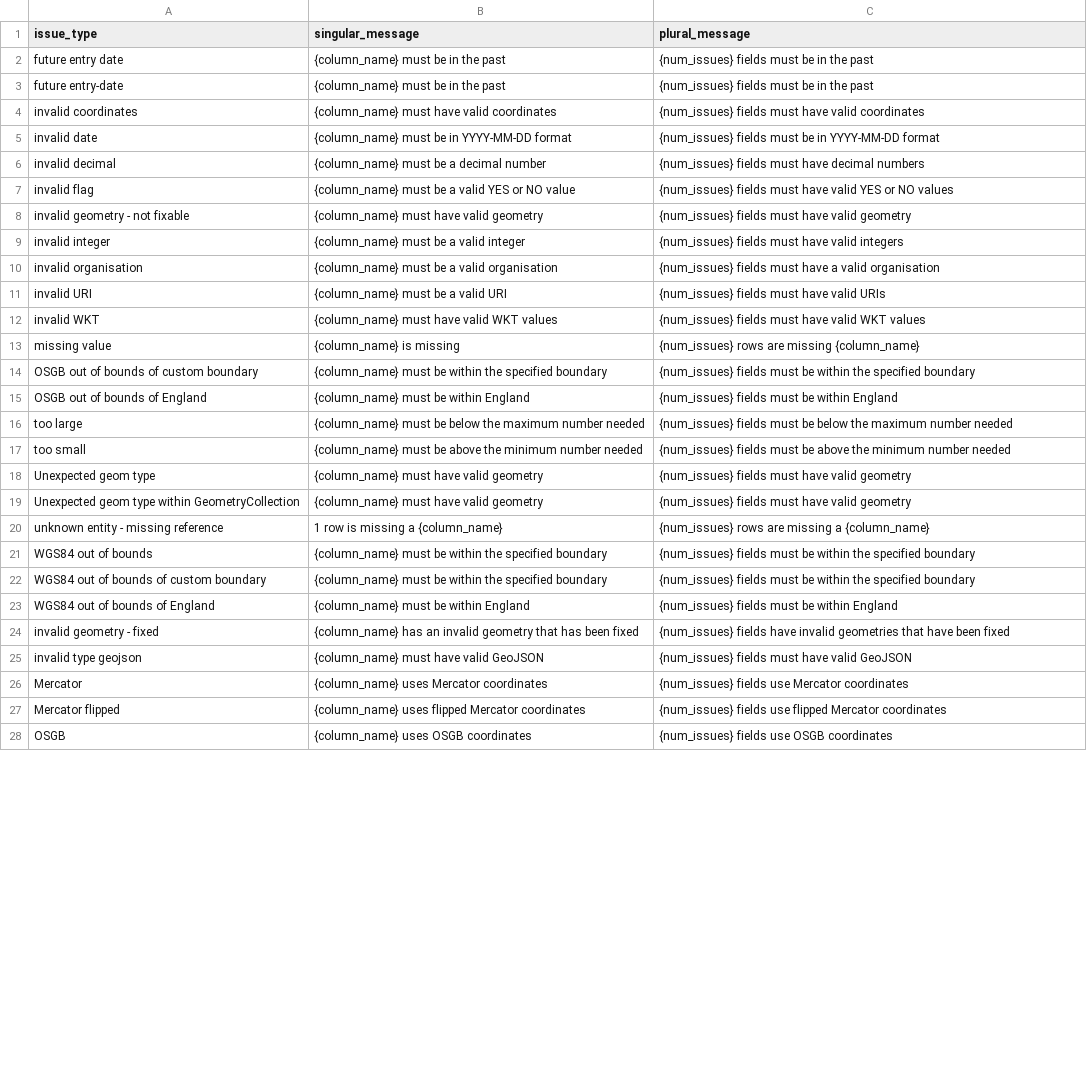
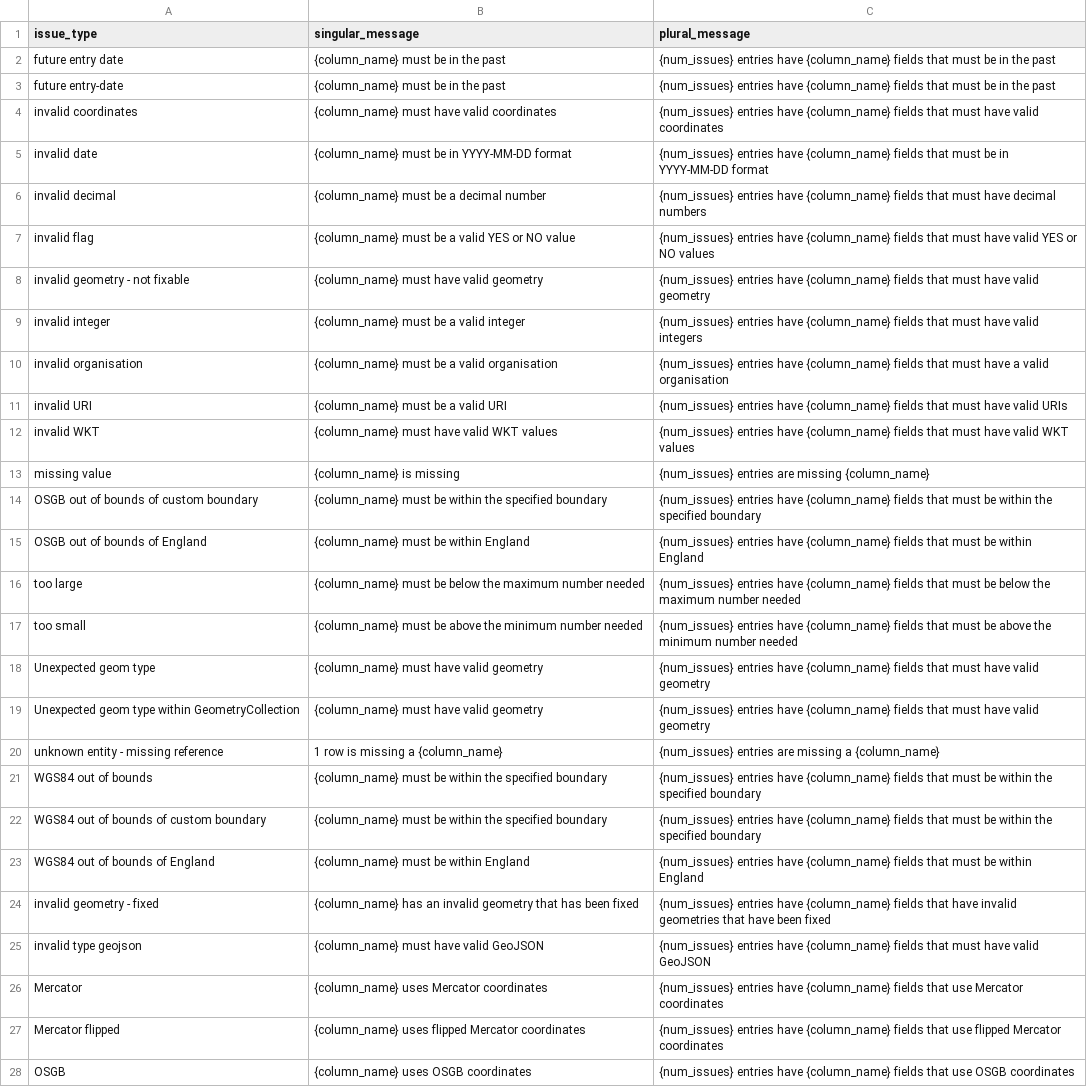
Before and after one commit to digital-land/lpa-data-validator-frontend, a CSV file: src/content/fieldIssueMessages.csv, drawn as a sheet; only a part is shown; the diff covers the shown part only; the diff names each change by its address in the sheet, - before the commit and + after, or states it on an @@ line.

Commit message:
Add column_name to plural issue messages
- gives more specificity about what is wrong

```diff
--- a/src/content/fieldIssueMessages.csv
+++ b/src/content/fieldIssueMessages.csv
-C2:C3 (plural_message): {num_issues} fields must be…
+C2:C3 (plural_message): {num_issues} entries have {column_name} fields that must be…
-C4 (plural_message): {num_issues} fields must have…
+C4 (plural_message): {num_issues} entries have {column_name} fields that must have…
-C5 (plural_message): {num_issues} fields must be…
+C5 (plural_message): {num_issues} entries have {column_name} fields that must be…
-C6 (plural_message): {num_issues} fields must have…
+C6 (plural_message): {num_issues} entries have {column_name} fields that must have…
-C7 (plural_message): {num_issues} fields must have…
+C7 (plural_message): {num_issues} entries have {column_name} fields that must have…
-C8 (plural_message): {num_issues} fields must have…
+C8 (plural_message): {num_issues} entries have {column_name} fields that must have…
-C9 (plural_message): {num_issues} fields must have…
+C9 (plural_message): {num_issues} entries have {column_name} fields that must have…
-C10 (plural_message): {num_issues} fields must have…
+C10 (plural_message): {num_issues} entries have {column_name} fields that must have…
-C11 (plural_message): {num_issues} fields must have…
+C11 (plural_message): {num_issues} entries have {column_name} fields that must have…
-C12 (plural_message): {num_issues} fields must have…
+C12 (plural_message): {num_issues} entries have {column_name} fields that must have…
-C13 (plural_message): {num_issues} rows are missing {column_name}
+C13 (plural_message): {num_issues} entries are missing {column_name}
-C14 (plural_message): {num_issues} fields must be…
+C14 (plural_message): {num_issues} entries have {column_name} fields that must be…
-C15 (plural_message): {num_issues} fields must be…
+C15 (plural_message): {num_issues} entries have {column_name} fields that must be…
-C16 (plural_message): {num_issues} fields must be…
+C16 (plural_message): {num_issues} entries have {column_name} fields that must be…
-C17 (plural_message): {num_issues} fields must be…
+C17 (plural_message): {num_issues} entries have {column_name} fields that must be…
-C18:C19 (plural_message): {num_issues} fields must have…
+C18:C19 (plural_message): {num_issues} entries have {column_name} fields that must have…
-C20 (plural_message): {num_issues} rows are missing…
+C20 (plural_message): {num_issues} entries are missing…
-C21:C22 (plural_message): {num_issues} fields must be…
+C21:C22 (plural_message): {num_issues} entries have {column_name} fields that must be…
-C23 (plural_message): {num_issues} fields must be…
+C23 (plural_message): {num_issues} entries have {column_name} fields that must be…
-C24 (plural_message): {num_issues} fields have invalid…
+C24 (plural_message): {num_issues} entries have {column_name} fields that have invalid…
-C25 (plural_message): {num_issues} fields must have…
+C25 (plural_message): {num_issues} entries have {column_name} fields that must have…
-C26 (plural_message): {num_issues} fields use Mercator…
+C26 (plural_message): {num_issues} entries have {column_name} fields that use Mercator…
-C27 (plural_message): {num_issues} fields use flipped…
+C27 (plural_message): {num_issues} entries have {column_name} fields that use flipped…
-C28 (plural_message): {num_issues} fields use OSGB…
+C28 (plural_message): {num_issues} entries have {column_name} fields that use OSGB…
```
Also changed, not shown: 9 edited cells elsewhere in this file.
